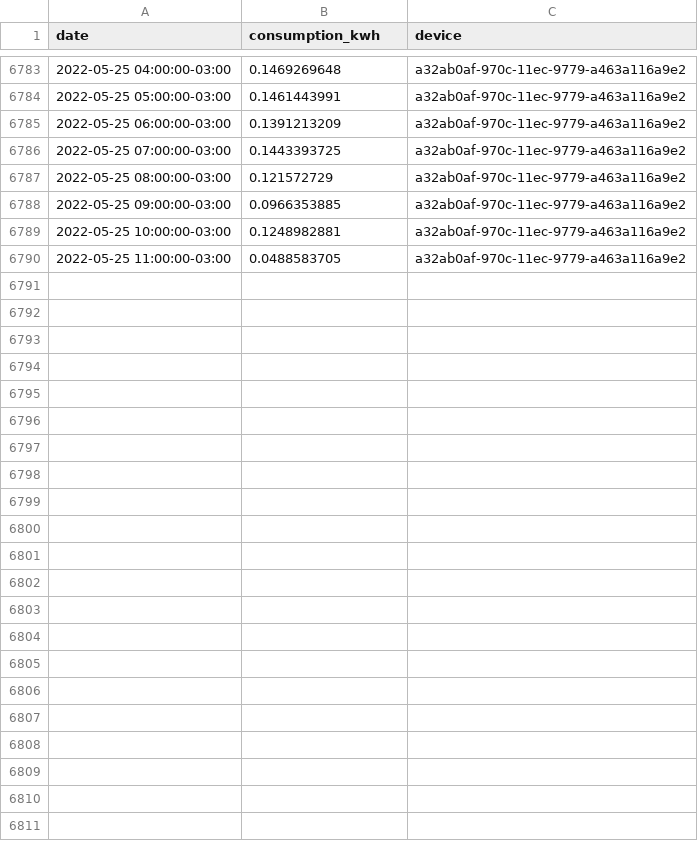
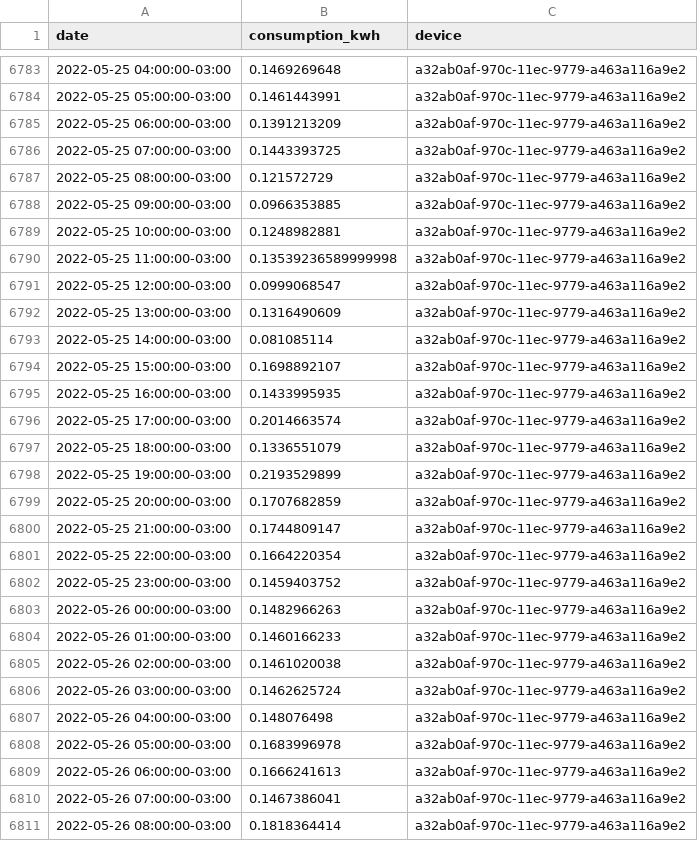
Before and after one commit to vald3nir/Smart-Energy-Core, a CSV file: backup/timeseries.csv, drawn as a sheet; only a part is shown, gaps mark what is left out.

Commit message:
Update timeseries.csv

```diff
--- a/backup/timeseries.csv
+++ b/backup/timeseries.csv
@@ -6789,2 +6789,23 @@ date,consumption_kwh,device
 2022-05-25 10:00:00-03:00,0.1248982881,a32ab0af-970c-11ec-9779-a463a116a9e2
-2022-05-25 11:00:00-03:00,0.0488583705,a32ab0af-970c-11ec-9779-a463a116a9e2
+2022-05-25 11:00:00-03:00,0.13539236589999998,a32ab0af-970c-11ec-9779-a463a116a9e2
+2022-05-25 12:00:00-03:00,0.0999068547,a32ab0af-970c-11ec-9779-a463a116a9e2
+2022-05-25 13:00:00-03:00,0.1316490609,a32ab0af-970c-11ec-9779-a463a116a9e2
+2022-05-25 14:00:00-03:00,0.081085114,a32ab0af-970c-11ec-9779-a463a116a9e2
+2022-05-25 15:00:00-03:00,0.1698892107,a32ab0af-970c-11ec-9779-a463a116a9e2
+2022-05-25 16:00:00-03:00,0.1433995935,a32ab0af-970c-11ec-9779-a463a116a9e2
+2022-05-25 17:00:00-03:00,0.2014663574,a32ab0af-970c-11ec-9779-a463a116a9e2
+2022-05-25 18:00:00-03:00,0.1336551079,a32ab0af-970c-11ec-9779-a463a116a9e2
+2022-05-25 19:00:00-03:00,0.2193529899,a32ab0af-970c-11ec-9779-a463a116a9e2
+2022-05-25 20:00:00-03:00,0.1707682859,a32ab0af-970c-11ec-9779-a463a116a9e2
+2022-05-25 21:00:00-03:00,0.1744809147,a32ab0af-970c-11ec-9779-a463a116a9e2
+2022-05-25 22:00:00-03:00,0.1664220354,a32ab0af-970c-11ec-9779-a463a116a9e2
+2022-05-25 23:00:00-03:00,0.1459403752,a32ab0af-970c-11ec-9779-a463a116a9e2
+2022-05-26 00:00:00-03:00,0.1482966263,a32ab0af-970c-11ec-9779-a463a116a9e2
+2022-05-26 01:00:00-03:00,0.1460166233,a32ab0af-970c-11ec-9779-a463a116a9e2
+2022-05-26 02:00:00-03:00,0.1461020038,a32ab0af-970c-11ec-9779-a463a116a9e2
+2022-05-26 03:00:00-03:00,0.1462625724,a32ab0af-970c-11ec-9779-a463a116a9e2
+2022-05-26 04:00:00-03:00,0.148076498,a32ab0af-970c-11ec-9779-a463a116a9e2
+2022-05-26 05:00:00-03:00,0.1683996978,a32ab0af-970c-11ec-9779-a463a116a9e2
+2022-05-26 06:00:00-03:00,0.1666241613,a32ab0af-970c-11ec-9779-a463a116a9e2
+2022-05-26 07:00:00-03:00,0.1467386041,a32ab0af-970c-11ec-9779-a463a116a9e2
+2022-05-26 08:00:00-03:00,0.1818364414,a32ab0af-970c-11ec-9779-a463a116a9e2
```
